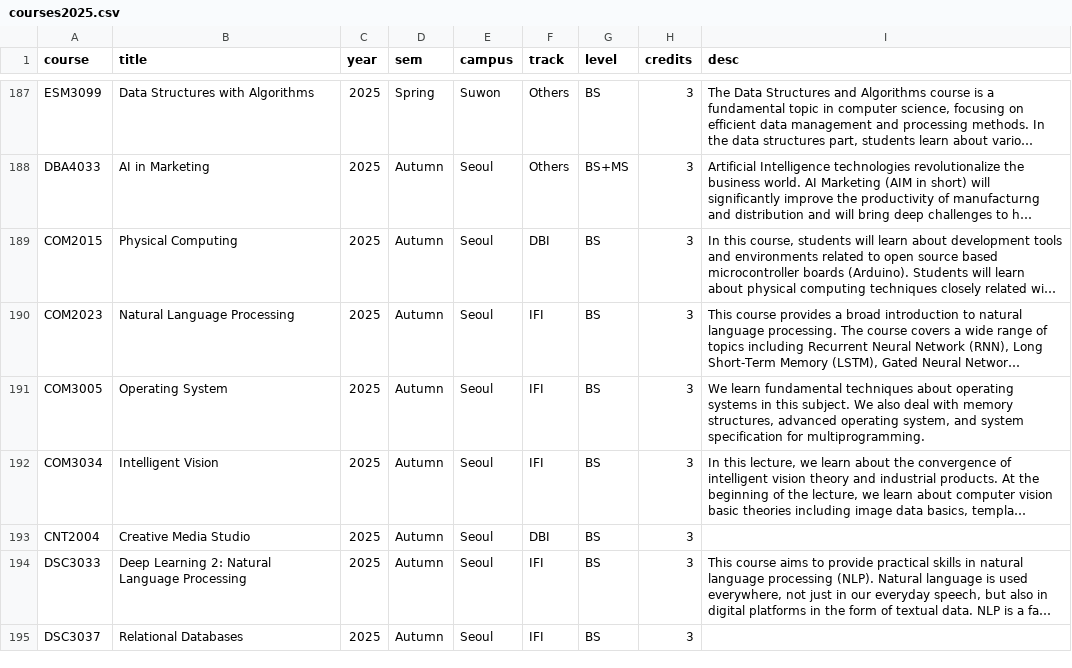
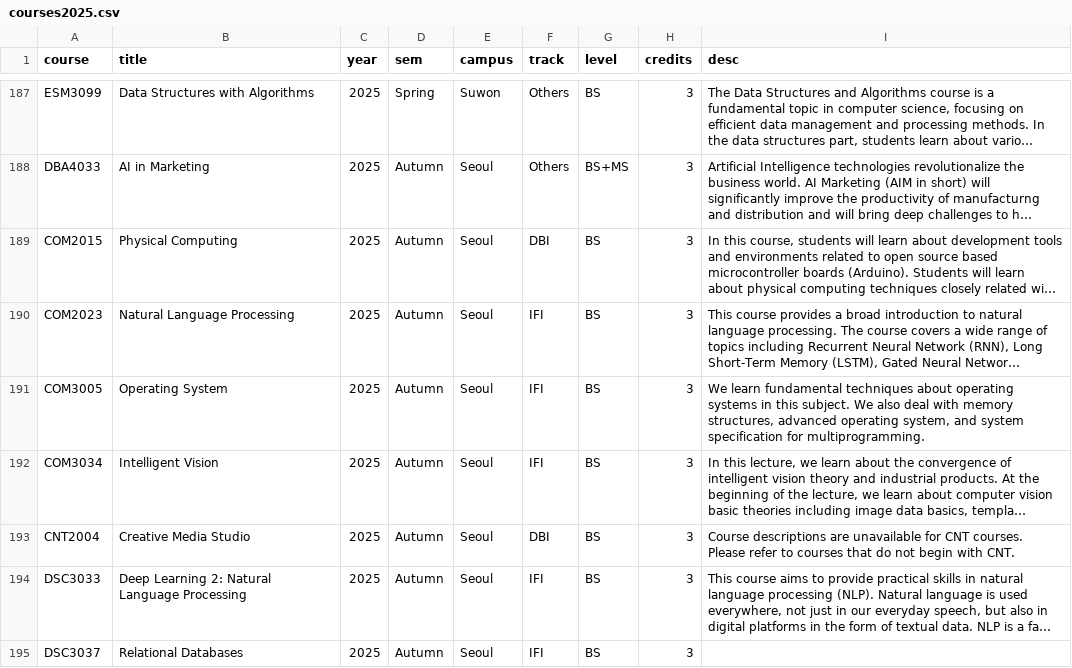
Before and after one commit to changkyuchoi/UiOIFI-SKKU, a CSV file: courses2025.csv, drawn as a sheet; only a part is shown, gaps mark what is left out; long unchanged cells end in …; the diff names each change by its address in the sheet, - before the commit and + after, or states it on an @@ line.

Commit message:
Update courses2025.csv

```diff
--- a/courses2025.csv
+++ b/courses2025.csv
-I193 (desc): (empty)
+I193 (desc): Course descriptions are unavailable for CNT courses. Please refer to courses that do not begin with CNT.
```
